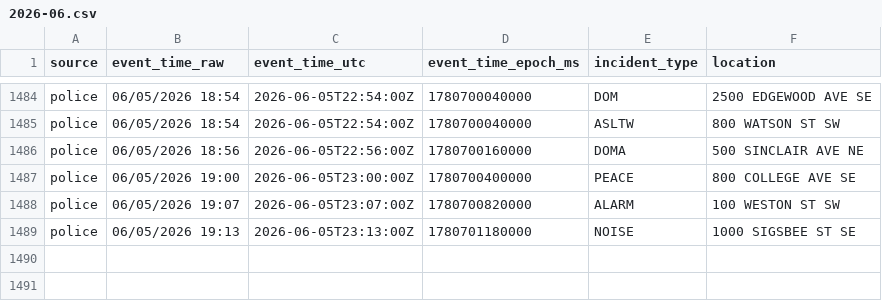
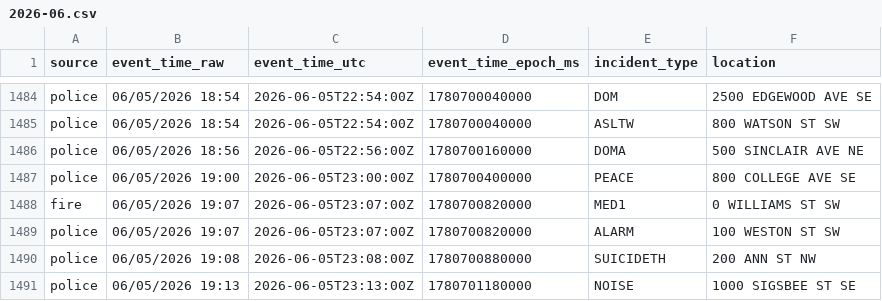
Before and after one commit to Cantica-Systems/west-michigan-dispatch, a CSV file: data/grcity/2026-06.csv, drawn as a sheet; only a part is shown, gaps mark what is left out; the diff names each change by its address in the sheet, - before the commit and + after, or states it on an @@ line.

```diff
--- a/data/grcity/2026-06.csv
+++ b/data/grcity/2026-06.csv
+row 1488: fire | 06/05/2026 19:07 | 2026-06-05T23:07:00Z | 1780700820000 | MED1 | 0 WILLIAMS ST SW
+row 1490: police | 06/05/2026 19:08 | 2026-06-05T23:08:00Z | 1780700880000 | SUICIDETH | 200 ANN ST NW
```
Also changed, not shown: data/kent/2026-06.csv, 3 other files.
